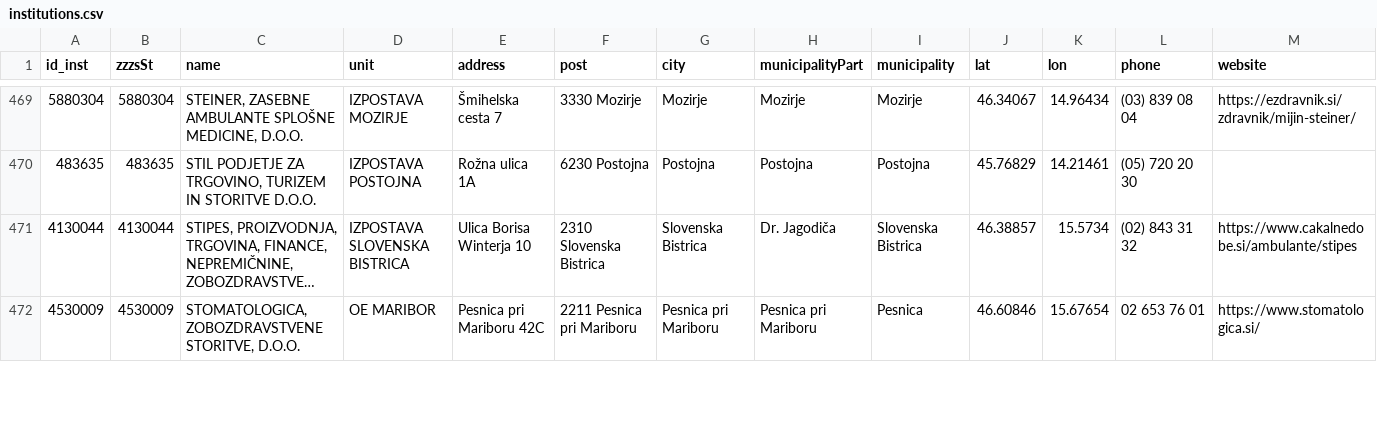
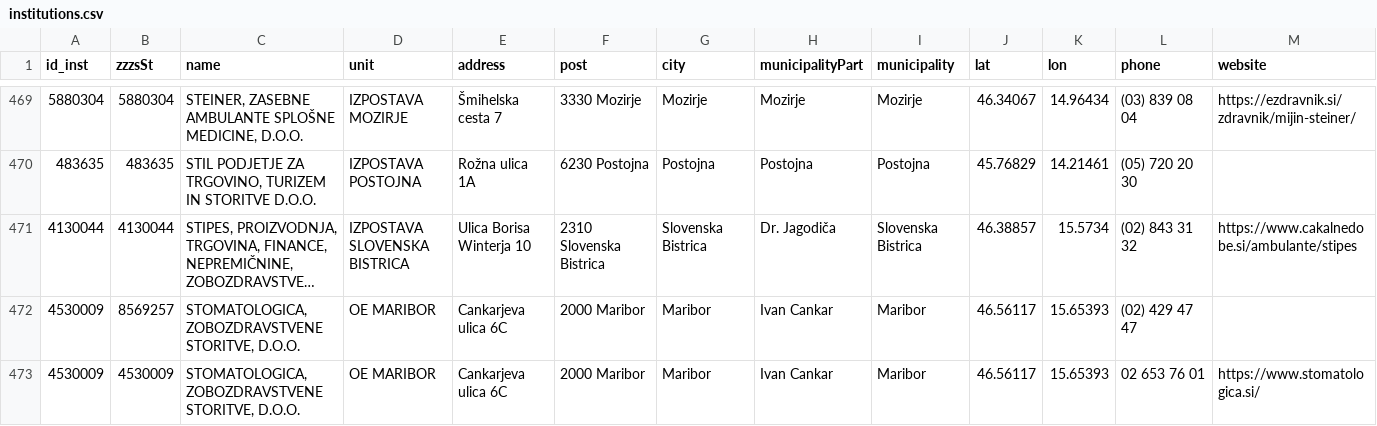
Before and after one commit to sledilnik/zdravniki-data, a CSV file: csv/institutions.csv, drawn as a sheet; only a part is shown, gaps mark what is left out; the shorter side is filled out with more unchanged rows; long unchanged cells end in …; the diff covers the shown part only; the diff names each change by its address in the sheet, - before the commit and + after, or states it on an @@ line.

```diff
--- a/csv/institutions.csv
+++ b/csv/institutions.csv
+row 472: 4530009 | 8569257 | STOMATOLOGICA, ZOBOZDRAVSTVENE STORITVE, D.O.O. | OE MARIBOR | Cankarjeva ulica 6C | 2000 Maribor | Maribor | Ivan Cankar | Maribor | 46.56117 | 15.65393 | (02) 429 47 47
+row 473: 4530009 | 4530009 | STOMATOLOGICA, ZOBOZDRAVSTVENE STORITVE, D.O.O. | OE MARIBOR | Cankarjeva ulica 6C | 2000 Maribor | Maribor | Ivan Cankar | Maribor | 46.56117 | 15.65393 | 02 653 76 01 | https://www.stomatologica.si/
```
Also changed, not shown: 2 added rows and 2 removed rows elsewhere in this file, csv/doctors.csv, gurs/addresses-zzzs.csv, 9 other files.
